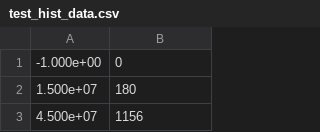
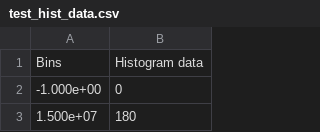
Before and after one commit to mattbellis/stanford-foothill-research-project-2011-dark-matter-and-gpus, a CSV file: Foothill_research_project_2011/CUDA_assignments/test_hist_data.csv, drawn as a sheet; only a part is shown; the shorter side is filled out with more unchanged rows.

```diff
--- a/Foothill_research_project_2011/CUDA_assignments/test_hist_data.csv
+++ b/Foothill_research_project_2011/CUDA_assignments/test_hist_data.csv
@@ -1 +1,2 @@
+Bins , Histogram data
 -1.000e+00 , 0
```
Also changed, not shown: 1 other file.
